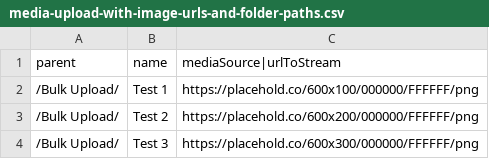
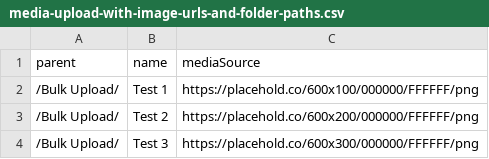
Before and after one commit to ClerksWell-Ltd/BulkUpload, a CSV file: samples/media-upload-with-image-urls-and-folder-paths.csv, drawn as a sheet.

```diff
--- a/samples/media-upload-with-image-urls-and-folder-paths.csv
+++ b/samples/media-upload-with-image-urls-and-folder-paths.csv
@@ -1,2 +1,2 @@
-parent,name,mediaSource|urlToStream
+parent,name,mediaSource
 /Bulk Upload/,Test 1,https://placehold.co/600x100/000000/FFFFFF/png
```
Also changed, not shown: samples/content-upload-block-list-example.csv, samples/multi-block-list-simple-example.csv, 4 other files.
